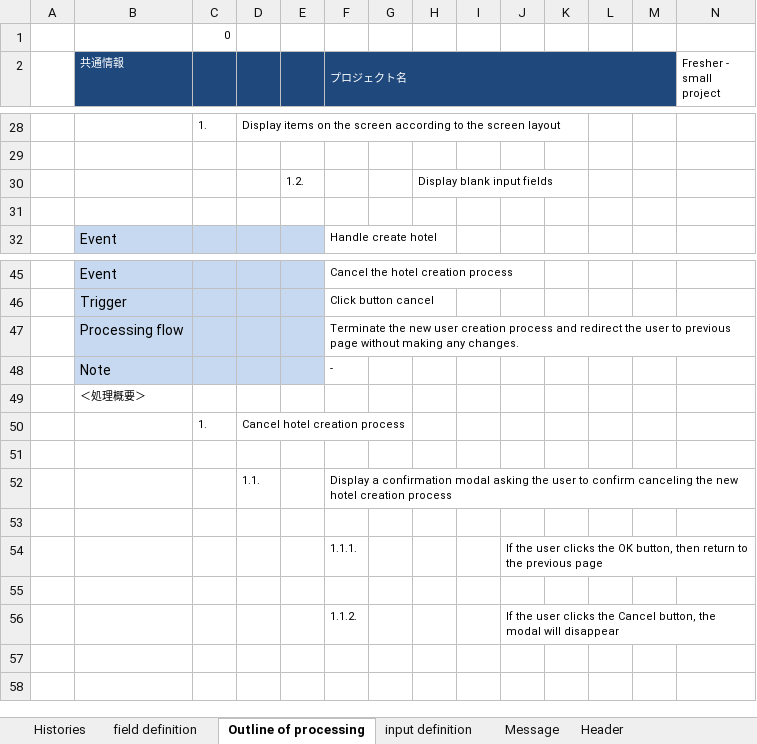
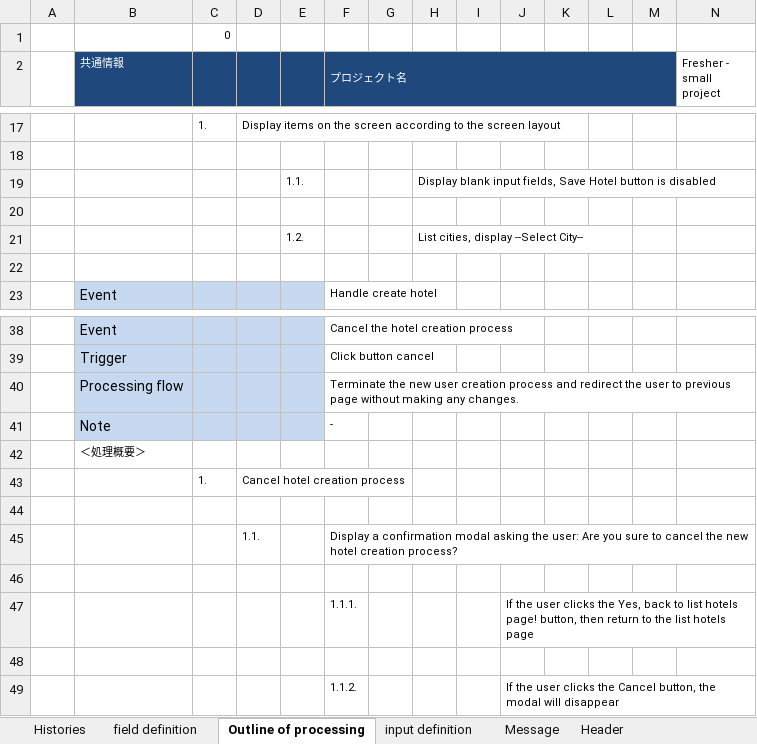
Before and after one commit to leanhuynh/fresher-IDS, an Excel workbook: document/screen/Create Hotel Screen.xlsx, sheet Outline of processing, drawn as a sheet; only a part is shown, gaps mark what is left out; values as stored, in another font and other column widths than the file's, no borders; addresses are those after the commit; rows hold the shown columns only; the diff covers the shown part only; the diff names each change by its address in the sheet, - before the commit and + after, or states it on an @@ line.

```diff
--- a/document/screen/Create Hotel Screen.xlsx (sheet Outline of processing)
+++ b/document/screen/Create Hotel Screen.xlsx (sheet Outline of processing)
+row 19:  |  |  |  | 1.1. |  |  | Display blank input fields, Save Hotel button is disabled
+row 20: (empty)
-H21: Display blank input fields
+H21: List cities, display --Select City--
-F45 (プロジェクト名): …asking the user to confirm canceling the new hotel creation process
+F45 (プロジェクト名): …asking the user: Are you sure to cancel the new hotel creation process?
-J47: …clicks the OK button, then return to the previous page
+J47: …clicks the Yes, back to list hotels page! button, then return to the list hotels page
```
Also changed, not shown: 2 added rows, 11 removed rows and 2 edited cells elsewhere in this sheet, sheet input definition, formulas that keep their value, document/screen/Edit Role Screen.xlsx, 22 other files.
